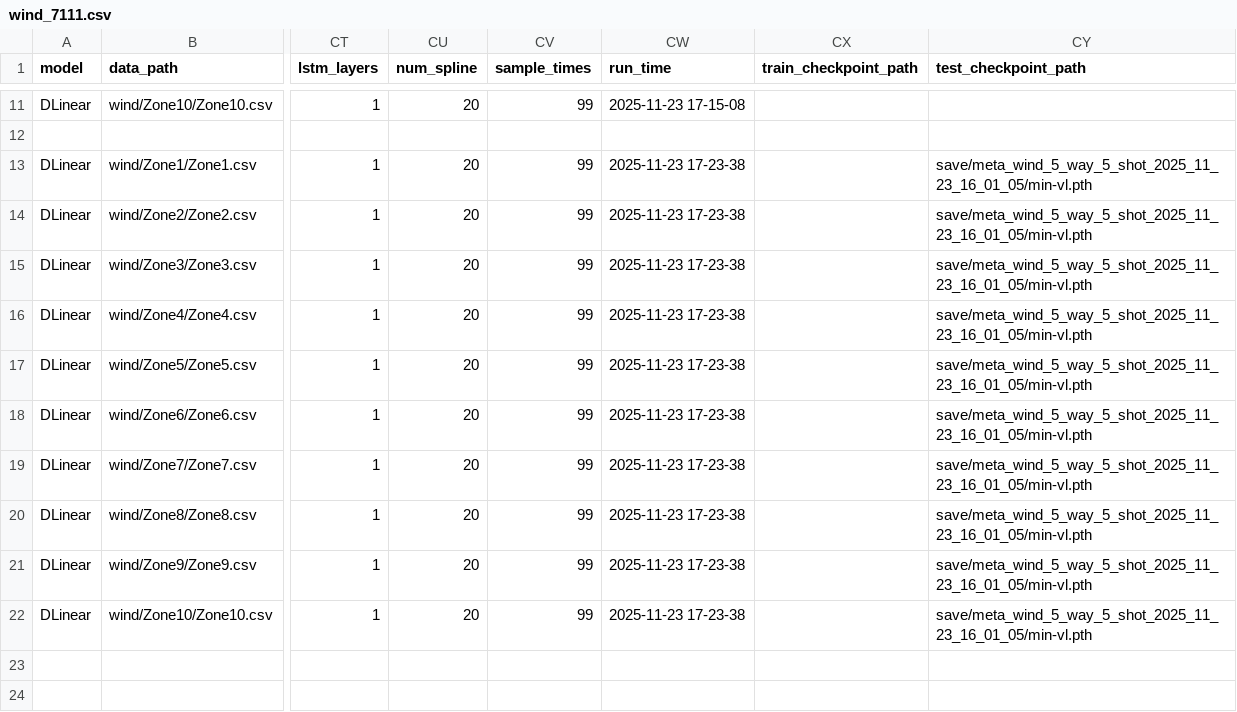
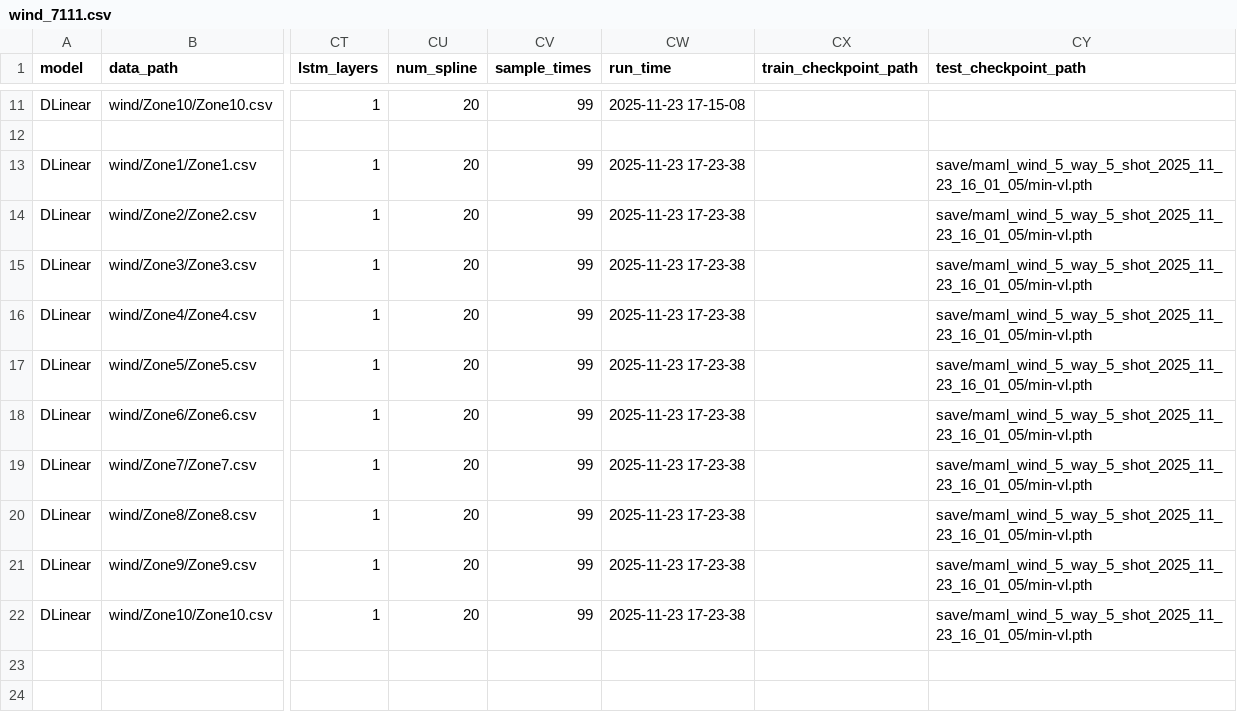
Before and after one commit to Jack251970/PyTorch-MAML, a CSV file: data/long_term_forecast/wind_7111.csv, drawn as a sheet; only a part is shown, gaps mark what is left out; the diff covers the shown part only; the diff names each change by its address in the sheet, - before the commit and + after, or states it on an @@ line.

```diff
--- a/data/long_term_forecast/wind_7111.csv
+++ b/data/long_term_forecast/wind_7111.csv
-CY13:CY22 (test_checkpoint_path): save/meta_wind_5_way_5_shot_2025_11_23_16_01_05/min-vl.pth
+CY13:CY22 (test_checkpoint_path): save/maml_wind_5_way_5_shot_2025_11_23_16_01_05/min-vl.pth
```
Also changed, not shown: 20 edited cells elsewhere in this file, data/long_term_forecast/wind_6112.csv, 4 other files.
